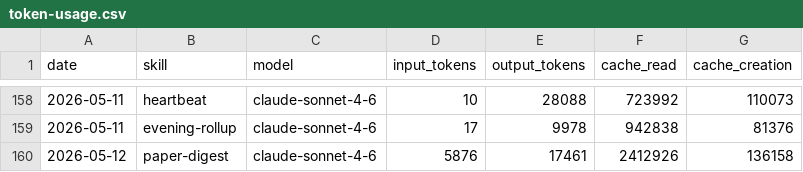
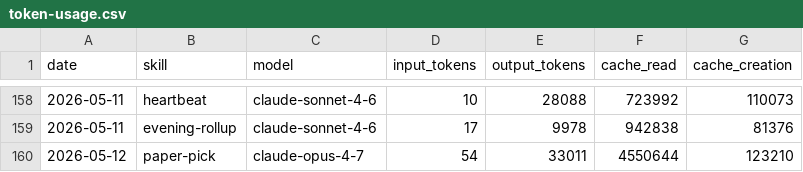
Before and after one commit to tomscaria/aeon, a CSV file: memory/token-usage.csv, drawn as a sheet; only a part is shown, gaps mark what is left out.

Commit message:
chore(paper-pick): auto-commit 2026-05-12

```diff
--- a/memory/token-usage.csv
+++ b/memory/token-usage.csv
@@ -159,2 +159,2 @@ date,skill,model,input_tokens,output_tokens,cache_read,cache_creation
 2026-05-11,evening-rollup,claude-sonnet-4-6,17,9978,942838,81376
-2026-05-12,paper-digest,claude-sonnet-4-6,5876,17461,2412926,136158
+2026-05-12,paper-pick,claude-opus-4-7,54,33011,4550644,123210
```
Also changed, not shown: 13 other files.
